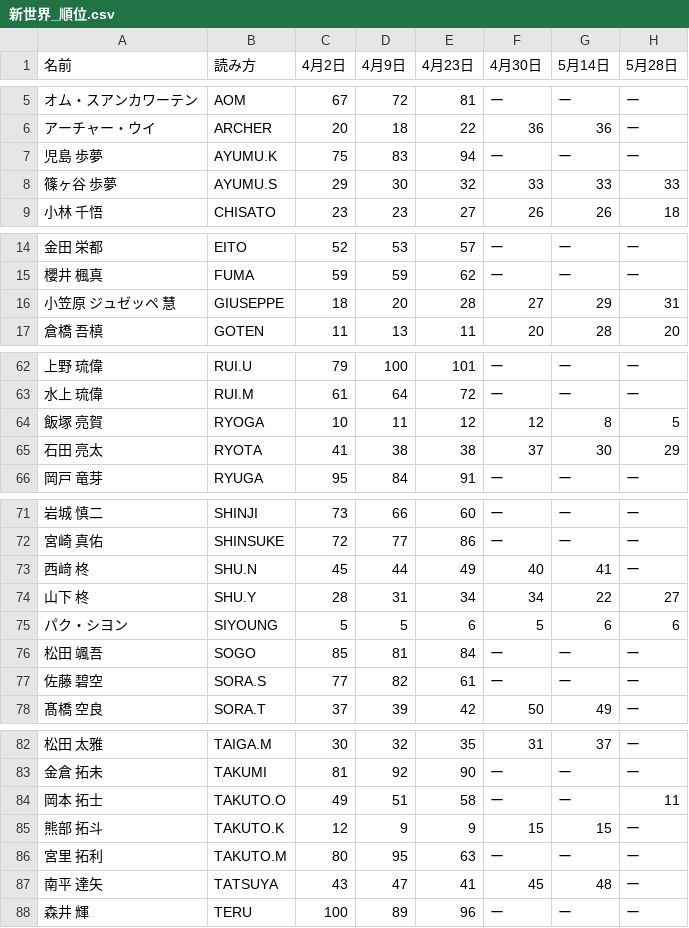
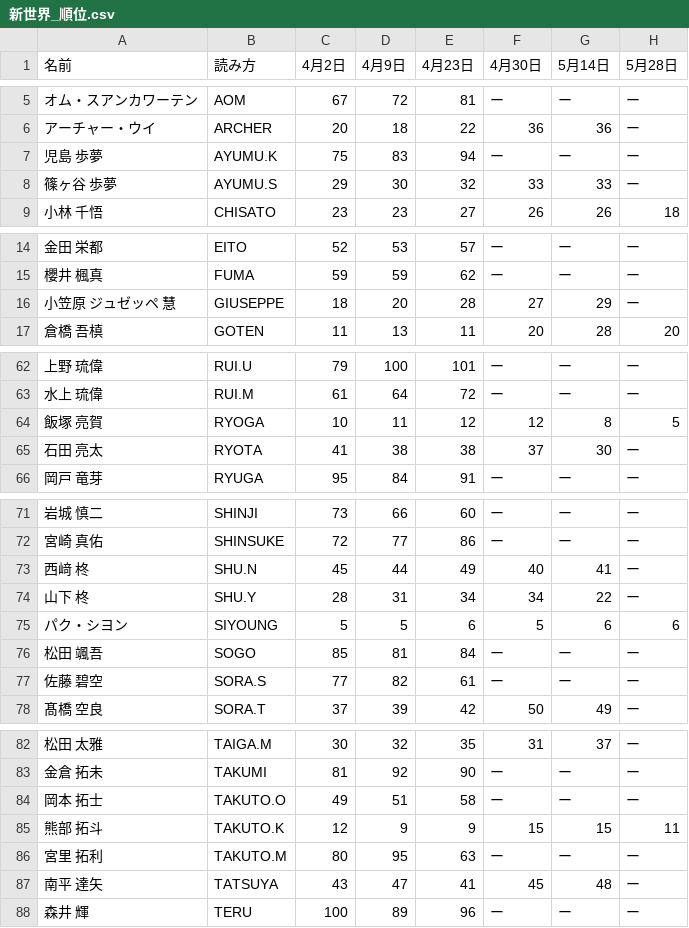
Before and after one commit to jidaikenkyuroom/shinsekai-chart, a CSV file: data/新世界_順位.csv, drawn as a sheet; only a part is shown, gaps mark what is left out; the diff covers the shown part only.

```diff
--- a/data/新世界_順位.csv
+++ b/data/新世界_順位.csv
@@ -7,3 +7,3 @@
 児島 歩夢,AYUMU.K,75,83,94,ー,ー,ー
-篠ヶ谷 歩夢,AYUMU.S,29,30,32,33,33,33
+篠ヶ谷 歩夢,AYUMU.S,29,30,32,33,33,ー
 小林 千悟,CHISATO,23,23,27,26,26,18
@@ -15,3 +15,3 @@
 櫻井 楓真,FUMA,59,59,62,ー,ー,ー
-小笠原 ジュゼッペ 慧,GIUSEPPE,18,20,28,27,29,31
+小笠原 ジュゼッペ 慧,GIUSEPPE,18,20,28,27,29,ー
 倉橋 吾槙,GOTEN,11,13,11,20,28,20
@@ -64,3 +64,3 @@
 飯塚 亮賀,RYOGA,10,11,12,12,8,5
-石田 亮太,RYOTA,41,38,38,37,30,29
+石田 亮太,RYOTA,41,38,38,37,30,ー
 岡戸 竜芽,RYUGA,95,84,91,ー,ー,ー
@@ -73,3 +73,3 @@
 西﨑 柊,SHU.N,45,44,49,40,41,ー
-山下 柊,SHU.Y,28,31,34,34,22,27
+山下 柊,SHU.Y,28,31,34,34,22,ー
 パク・シヨン,SIYOUNG,5,5,6,5,6,6
@@ -83,4 +83,4 @@
 金倉 拓未,TAKUMI,81,92,90,ー,ー,ー
-岡本 拓士,TAKUTO.O,49,51,58,ー,ー,11
-熊部 拓斗,TAKUTO.K,12,9,9,15,15,ー
+岡本 拓士,TAKUTO.O,49,51,58,ー,ー,ー
+熊部 拓斗,TAKUTO.K,12,9,9,15,15,11
 宮里 拓利,TAKUTO.M,80,95,63,ー,ー,ー
```
Also changed, not shown: 10 edited cells elsewhere in this file, 3 other files.
